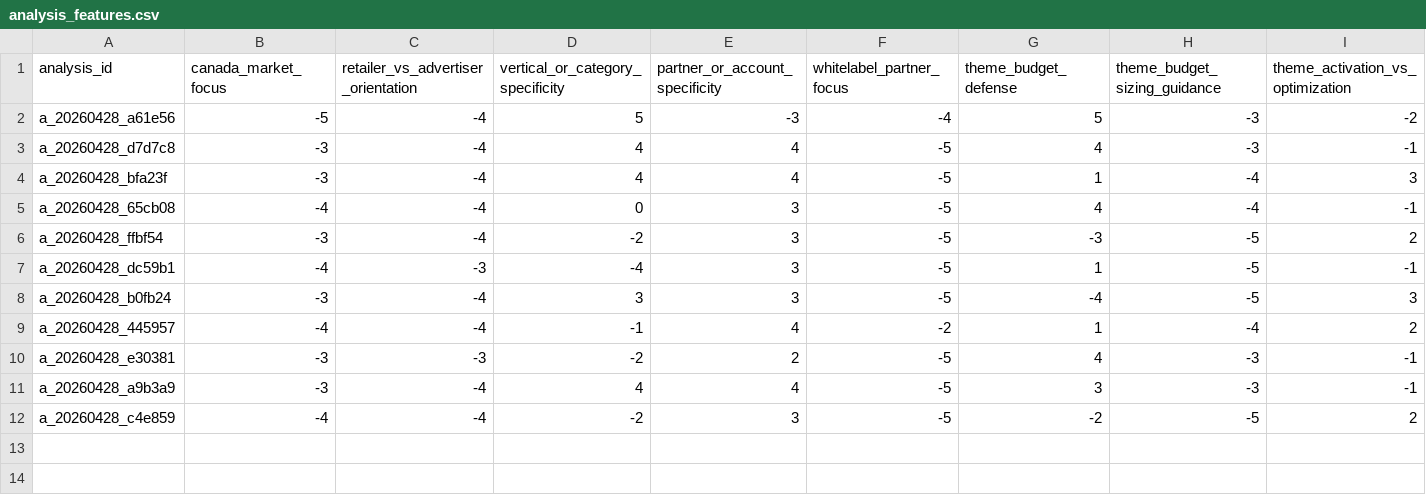
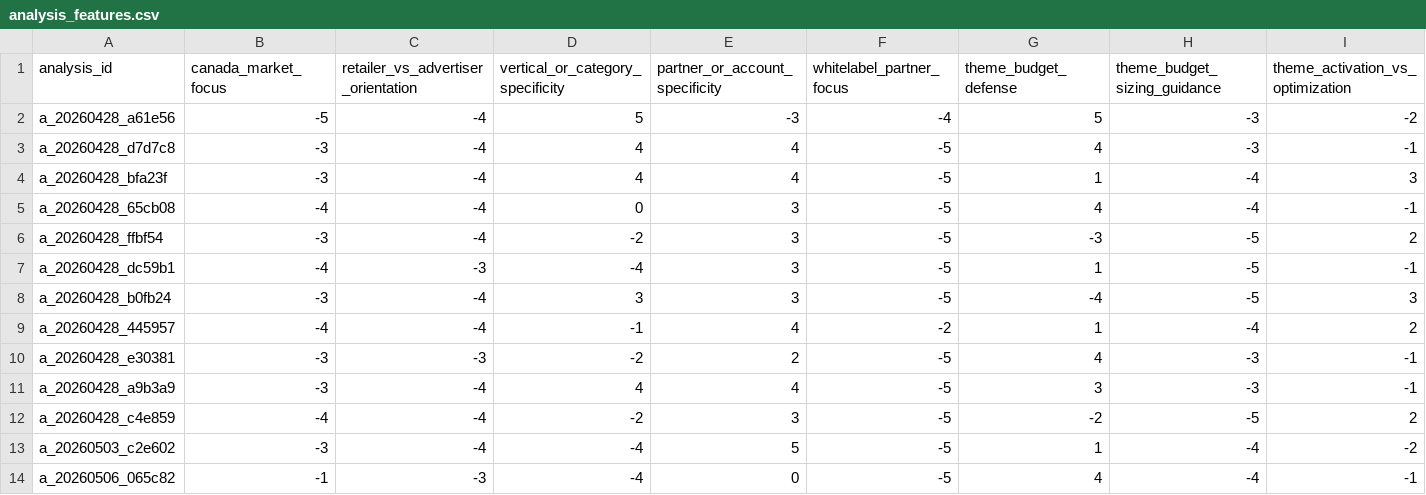
Before and after one commit to danielhan-hub/analysis-bank, a CSV file: analysis_features.csv, drawn as a sheet; only a part is shown; rows hold the shown columns only; the diff names each change by its address in the sheet, - before the commit and + after, or states it on an @@ line.

```diff
--- a/analysis_features.csv
+++ b/analysis_features.csv
+row 13: a_20260503_c2e602 | -3 | -4 | -4 | 5 | -5 | 1 | -4 | -2
+row 14: a_20260506_065c82 | -1 | -3 | -4 | 0 | -5 | 4 | -4 | -1
```
Also changed, not shown: 22 other files.
